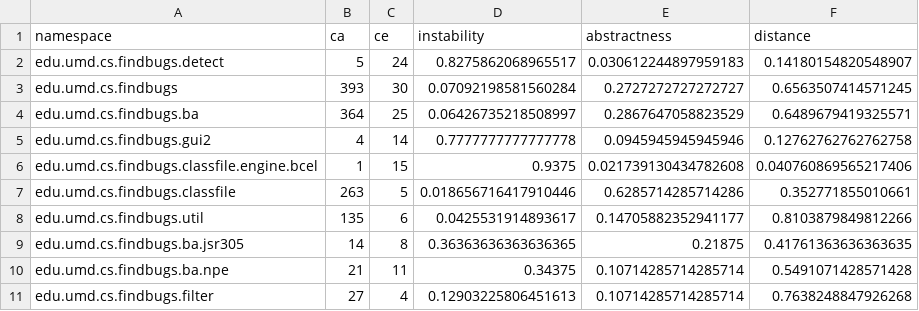
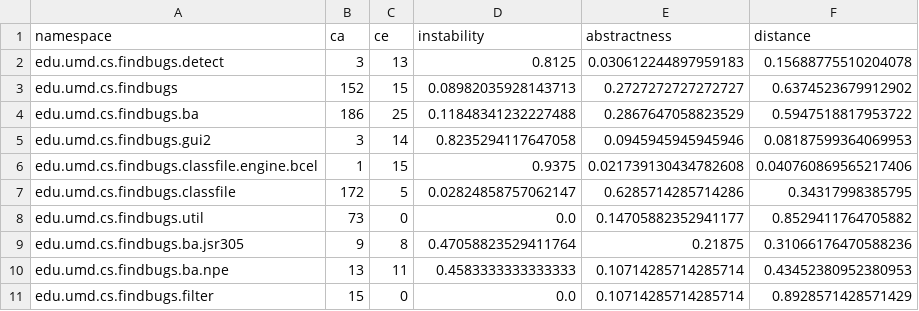
Before and after one commit to guilhermeslacerda/drtools-metric-visualization-demo, a CSV file: public/datasets/FindBugs/drtools-metric-namespace-coupling.csv, drawn as a sheet; only a part is shown; the diff covers the shown part only.

Commit message:
including method complexity in the thermoter and change data of graphs

```diff
--- a/public/datasets/FindBugs/drtools-metric-namespace-coupling.csv
+++ b/public/datasets/FindBugs/drtools-metric-namespace-coupling.csv
@@ -1,11 +1,11 @@
 "namespace","ca","ce","instability","abstractness","distance"
-"edu.umd.cs.findbugs.detect",5,24,0.8275862068965517,0.030612244897959183,0.14180154820548907
-"edu.umd.cs.findbugs",393,30,0.07092198581560284,0.2727272727272727,0.6563507414571245
-"edu.umd.cs.findbugs.ba",364,25,0.06426735218508997,0.2867647058823529,0.6489679419325571
-"edu.umd.cs.findbugs.gui2",4,14,0.7777777777777778,0.0945945945945946,0.12762762762762758
+"edu.umd.cs.findbugs.detect",3,13,0.8125,0.030612244897959183,0.15688775510204078
+"edu.umd.cs.findbugs",152,15,0.08982035928143713,0.2727272727272727,0.6374523679912902
+"edu.umd.cs.findbugs.ba",186,25,0.11848341232227488,0.2867647058823529,0.5947518817953722
+"edu.umd.cs.findbugs.gui2",3,14,0.8235294117647058,0.0945945945945946,0.08187599364069953
 "edu.umd.cs.findbugs.classfile.engine.bcel",1,15,0.9375,0.021739130434782608,0.040760869565217406
-"edu.umd.cs.findbugs.classfile",263,5,0.018656716417910446,0.6285714285714286,0.352771855010661
-"edu.umd.cs.findbugs.util",135,6,0.0425531914893617,0.14705882352941177,0.8103879849812266
-"edu.umd.cs.findbugs.ba.jsr305",14,8,0.36363636363636365,0.21875,0.41761363636363635
-"edu.umd.cs.findbugs.ba.npe",21,11,0.34375,0.10714285714285714,0.5491071428571428
-"edu.umd.cs.findbugs.filter",27,4,0.12903225806451613,0.10714285714285714,0.7638248847926268
+"edu.umd.cs.findbugs.classfile",172,5,0.02824858757062147,0.6285714285714286,0.34317998385795
+"edu.umd.cs.findbugs.util",73,0,0.0,0.14705882352941177,0.8529411764705882
+"edu.umd.cs.findbugs.ba.jsr305",9,8,0.47058823529411764,0.21875,0.31066176470588236
+"edu.umd.cs.findbugs.ba.npe",13,11,0.4583333333333333,0.10714285714285714,0.43452380952380953
+"edu.umd.cs.findbugs.filter",15,0,0.0,0.10714285714285714,0.8928571428571429
```
Also changed, not shown: 120 edited cells elsewhere in this file, public/datasets/FindBugs/drtools-metric-cyclic-dependencies.csv, 9 other files.
